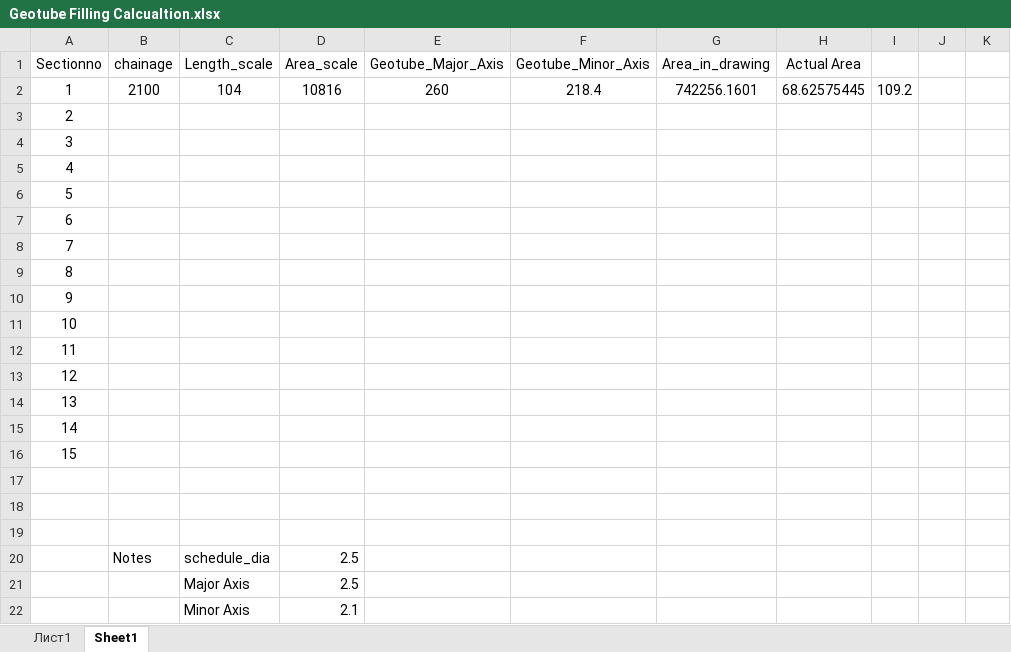
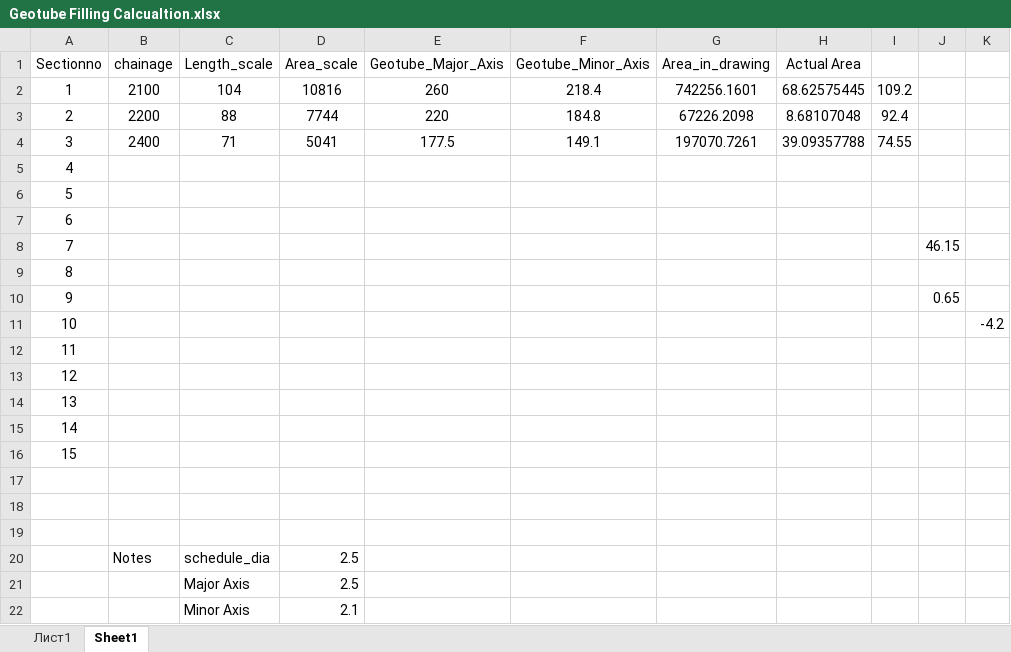
Before and after one commit to dc8r207/Designs_All, an Excel workbook: AE Zaid/Bagerhat/2022-23/Protective Work Design/Sinnakhali/Draft_Drawing/Geotube Filling Calcualtion.xlsx, sheet Sheet1, drawn as a sheet; values as stored, in another font and other column widths than the file's, no borders; the diff names each change by its address in the sheet, - before the commit and + after, or states it on an @@ line.

```diff
--- a/AE Zaid/Bagerhat/2022-23/Protective Work Design/Sinnakhali/Draft_Drawing/Geotube Filling Calcualtion.xlsx (sheet Sheet1)
+++ b/AE Zaid/Bagerhat/2022-23/Protective Work Design/Sinnakhali/Draft_Drawing/Geotube Filling Calcualtion.xlsx (sheet Sheet1)
-B3 (chainage): (empty)
+B3 (chainage): 2200
-C3 (Length_scale): (empty)
+C3 (Length_scale): 88
-D3 (Area_scale): (empty)
+D3 (Area_scale): 7744
-E3 (Geotube_Major_Axis): (empty)
+E3 (Geotube_Major_Axis): 220
-F3 (Geotube_Minor_Axis): (empty)
+F3 (Geotube_Minor_Axis): 184.8
-G3 (Area_in_drawing): (empty)
+G3 (Area_in_drawing): 67226.2098
-H3 (Actual Area): (empty)
+H3 (Actual Area): 8.68107048
-I3: (empty)
+I3: 92.4
-B4 (chainage): (empty)
+B4 (chainage): 2400
-C4 (Length_scale): (empty)
+C4 (Length_scale): 71
-D4 (Area_scale): (empty)
+D4 (Area_scale): 5041
-E4 (Geotube_Major_Axis): (empty)
+E4 (Geotube_Major_Axis): 177.5
-F4 (Geotube_Minor_Axis): (empty)
+F4 (Geotube_Minor_Axis): 149.1
-G4 (Area_in_drawing): (empty)
+G4 (Area_in_drawing): 197070.7261
-H4 (Actual Area): (empty)
+H4 (Actual Area): 39.09357788
-I4: (empty)
+I4: 74.55
-J8: (empty)
+J8: 46.15
-J10: (empty)
+J10: 0.65
-K11: (empty)
+K11: -4.2
```
Also changed, not shown: 3 other files.
